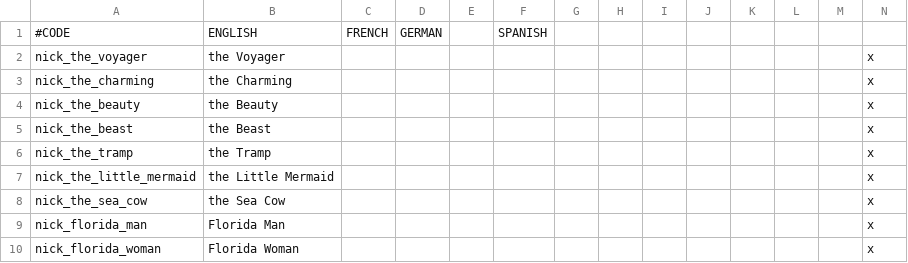
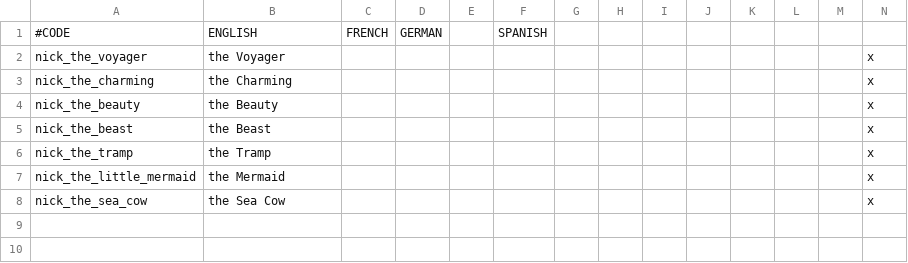
Before and after one commit to Ofaloaf/postapoc, a CSV file: After the End Fan Fork/localisation/am_nicknames.csv, drawn as a sheet; only a part is shown; rows hold the shown columns only; the diff names each change by its address in the sheet, - before the commit and + after, or states it on an @@ line.

Commit message:
Adjusted new nicknames
I made the requirements a little more stringent and removed the Florida Man stuff

```diff
--- a/After the End Fan Fork/localisation/am_nicknames.csv
+++ b/After the End Fan Fork/localisation/am_nicknames.csv
-B7: the Little Mermaid
+B7: the Mermaid
-row 9: nick_florida_man | Florida Man |  |  |  |  |  |  |  |  |  |  |  | x
-row 10: nick_florida_woman | Florida Woman |  |  |  |  |  |  |  |  |  |  |  | x
```
Also changed, not shown: 1 other file.
